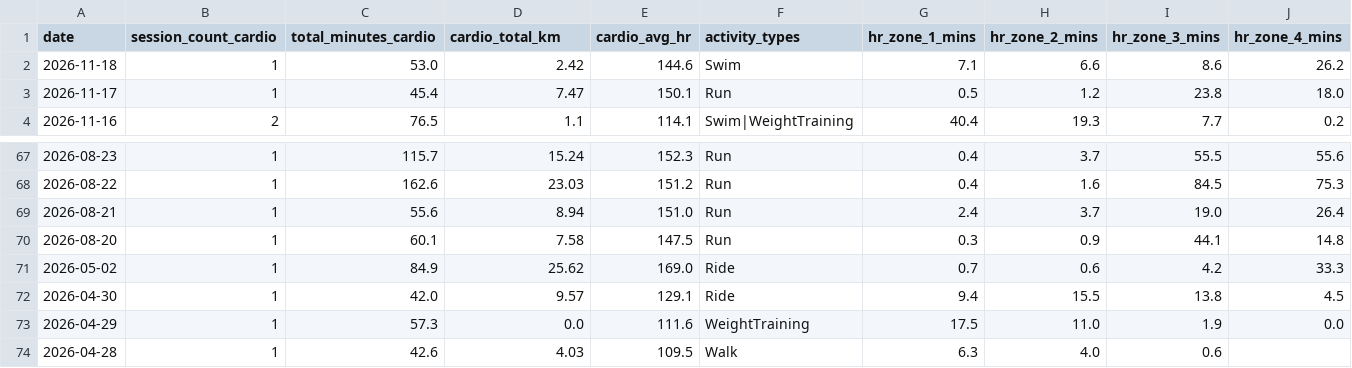
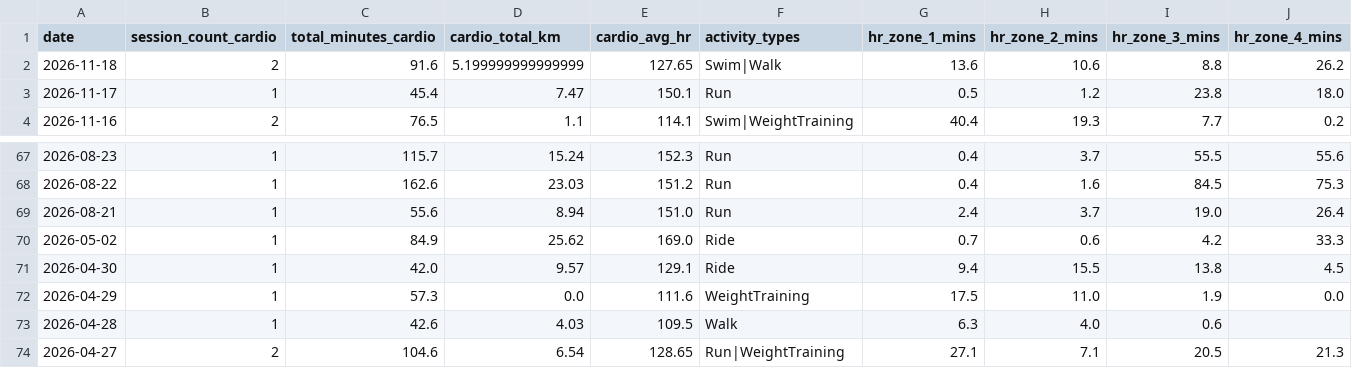
Before and after one commit to mandrew723/training-data, a CSV file: summary.csv, drawn as a sheet; only a part is shown, gaps mark what is left out; the shorter side is filled out with more unchanged rows; rows hold the shown columns only; the diff names each change by its address in the sheet, - before the commit and + after, or states it on an @@ line.

```diff
--- a/summary.csv
+++ b/summary.csv
-B2 (session_count_cardio): 1
+B2 (session_count_cardio): 2
-C2 (total_minutes_cardio): 53.0
+C2 (total_minutes_cardio): 91.6
-D2 (cardio_total_km): 2.42
+D2 (cardio_total_km): 5.199999999999999
-E2 (cardio_avg_hr): 144.6
+E2 (cardio_avg_hr): 127.65
-F2 (activity_types): Swim
+F2 (activity_types): Swim|Walk
-G2 (hr_zone_1_mins): 7.1
+G2 (hr_zone_1_mins): 13.6
-H2 (hr_zone_2_mins): 6.6
+H2 (hr_zone_2_mins): 10.6
-I2 (hr_zone_3_mins): 8.6
+I2 (hr_zone_3_mins): 8.8
-row 70: 2026-08-20 | 1 | 60.1 | 7.58 | 147.5 | Run | 0.3 | 0.9 | 44.1 | 14.8
```
